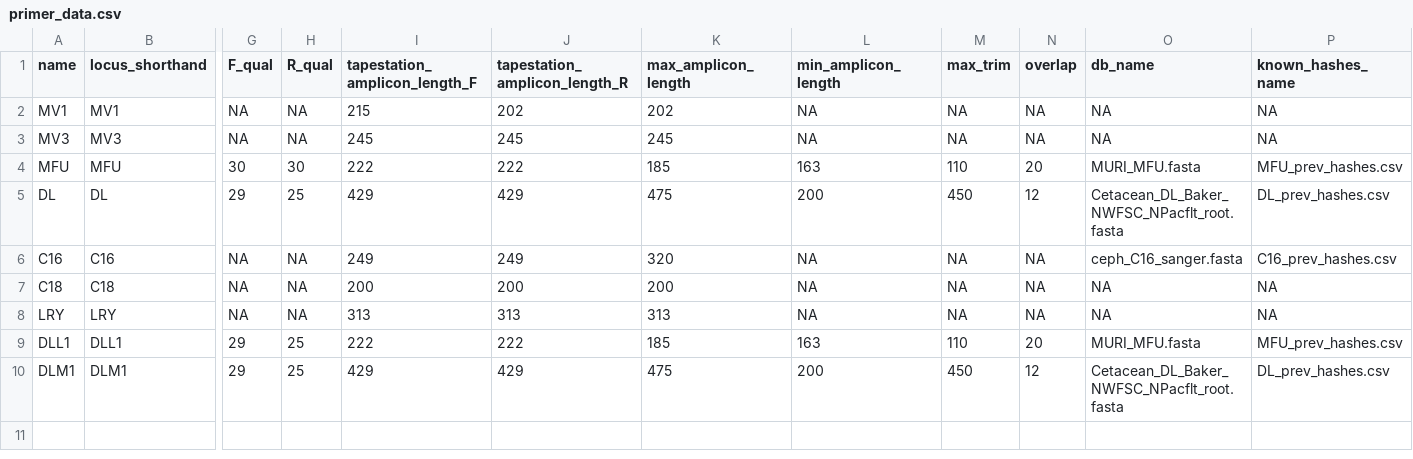
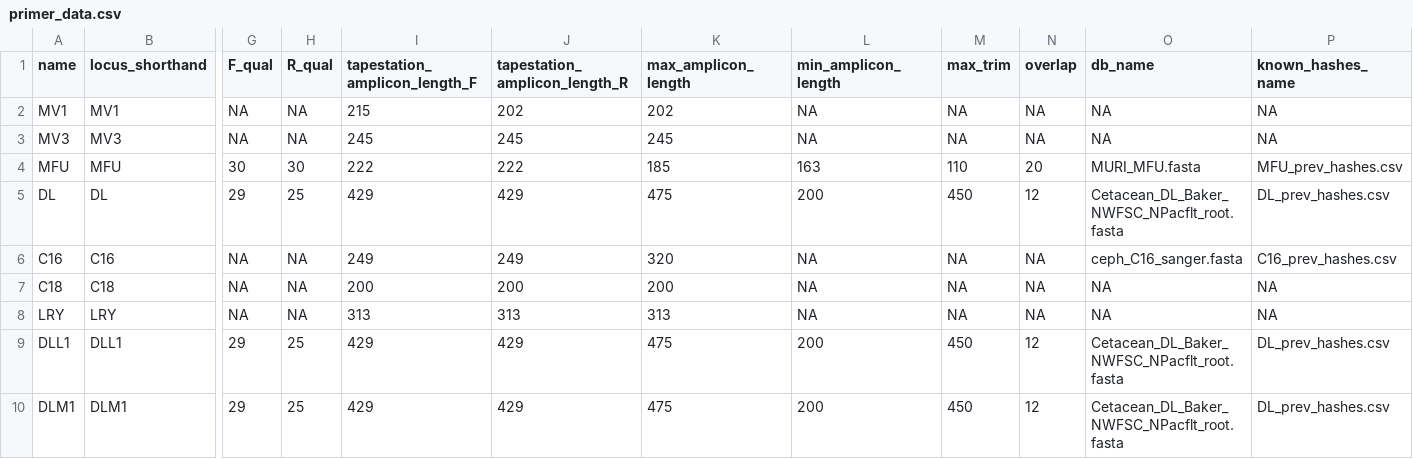
Before and after one commit to MMARINeDNA/metabarcoding_QAQC_pipeline, a CSV file: metadata/primer_data.csv, drawn as a sheet; only a part is shown, gaps mark what is left out; the diff names each change by its address in the sheet, - before the commit and + after, or states it on an @@ line.

Commit message:
fixing typo

```diff
--- a/metadata/primer_data.csv
+++ b/metadata/primer_data.csv
-I9 (tapestation_amplicon_length_F): 222
+I9 (tapestation_amplicon_length_F): 429
-J9 (tapestation_amplicon_length_R): 222
+J9 (tapestation_amplicon_length_R): 429
-K9 (max_amplicon_length): 185
+K9 (max_amplicon_length): 475
-L9 (min_amplicon_length): 163
+L9 (min_amplicon_length): 200
-M9 (max_trim): 110
+M9 (max_trim): 450
-N9 (overlap): 20
+N9 (overlap): 12
-O9 (db_name): MURI_MFU.fasta
+O9 (db_name): Cetacean_DL_Baker_NWFSC_NPacflt_root.fasta
-P9 (known_hashes_name): MFU_prev_hashes.csv
+P9 (known_hashes_name): DL_prev_hashes.csv
```
